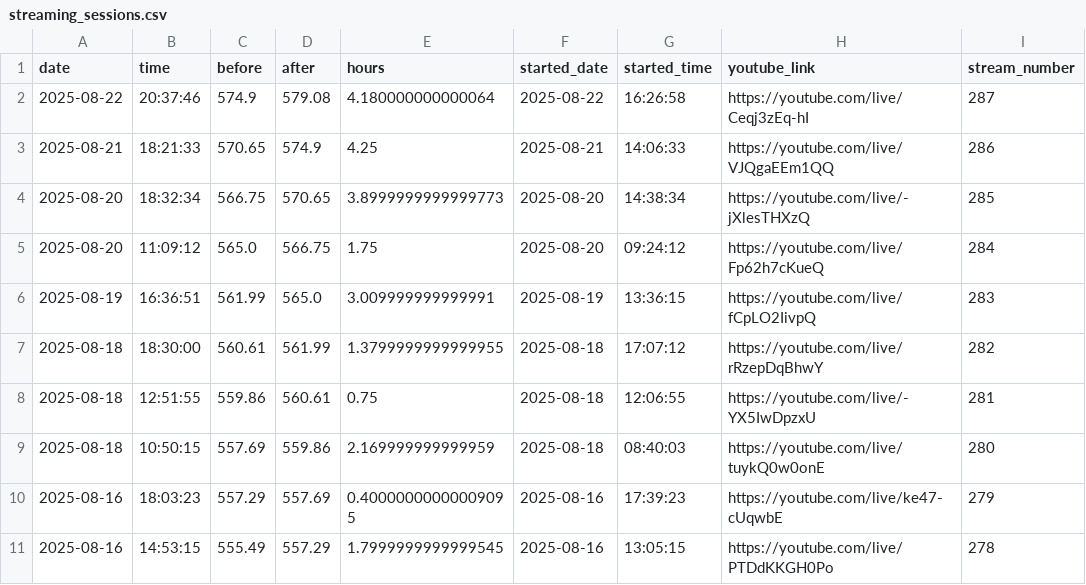
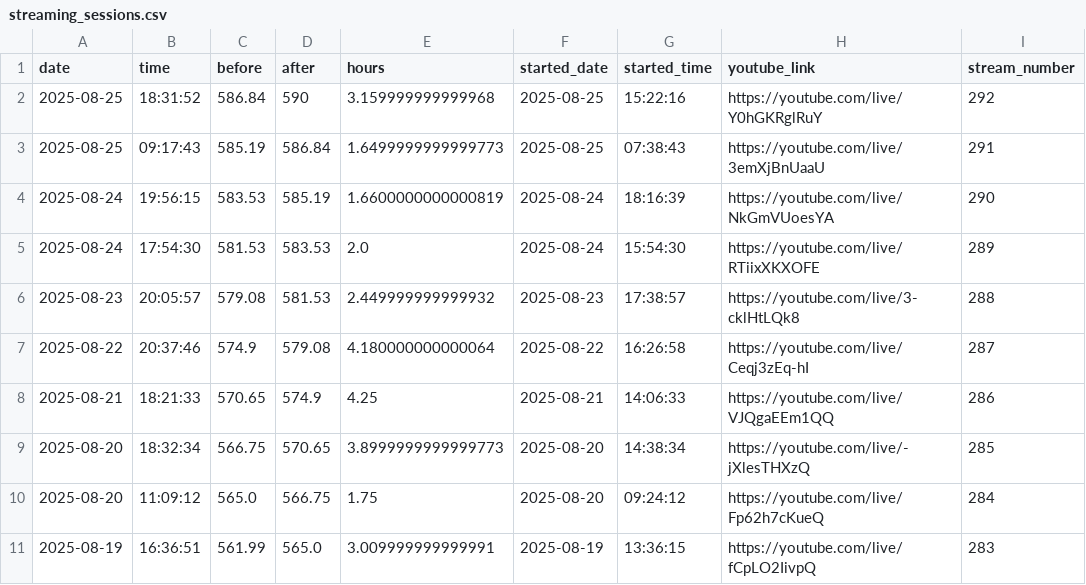
Before and after one commit to BriceChivu/Mandarin-progression, a CSV file: streaming_sessions.csv, drawn as a sheet; only a part is shown; the shorter side is filled out with more unchanged rows; the diff names each change by its address in the sheet, - before the commit and + after, or states it on an @@ line.

```diff
--- a/streaming_sessions.csv
+++ b/streaming_sessions.csv
+row 2: 2025-08-25 | 18:31:52 | 586.84 | 590 | 3.159999999999968 | 2025-08-25 | 15:22:16 | https://youtube.com/live/Y0hGKRglRuY | 292
+row 3: 2025-08-25 | 09:17:43 | 585.19 | 586.84 | 1.6499999999999773 | 2025-08-25 | 07:38:43 | https://youtube.com/live/3emXjBnUaaU | 291
+row 4: 2025-08-24 | 19:56:15 | 583.53 | 585.19 | 1.6600000000000819 | 2025-08-24 | 18:16:39 | https://youtube.com/live/NkGmVUoesYA | 290
+row 5: 2025-08-24 | 17:54:30 | 581.53 | 583.53 | 2.0 | 2025-08-24 | 15:54:30 | https://youtube.com/live/RTiixXKXOFE | 289
+row 6: 2025-08-23 | 20:05:57 | 579.08 | 581.53 | 2.449999999999932 | 2025-08-23 | 17:38:57 | https://youtube.com/live/3-cklHtLQk8 | 288
```
Also changed, not shown: daily_summary.csv, 7 other files.
